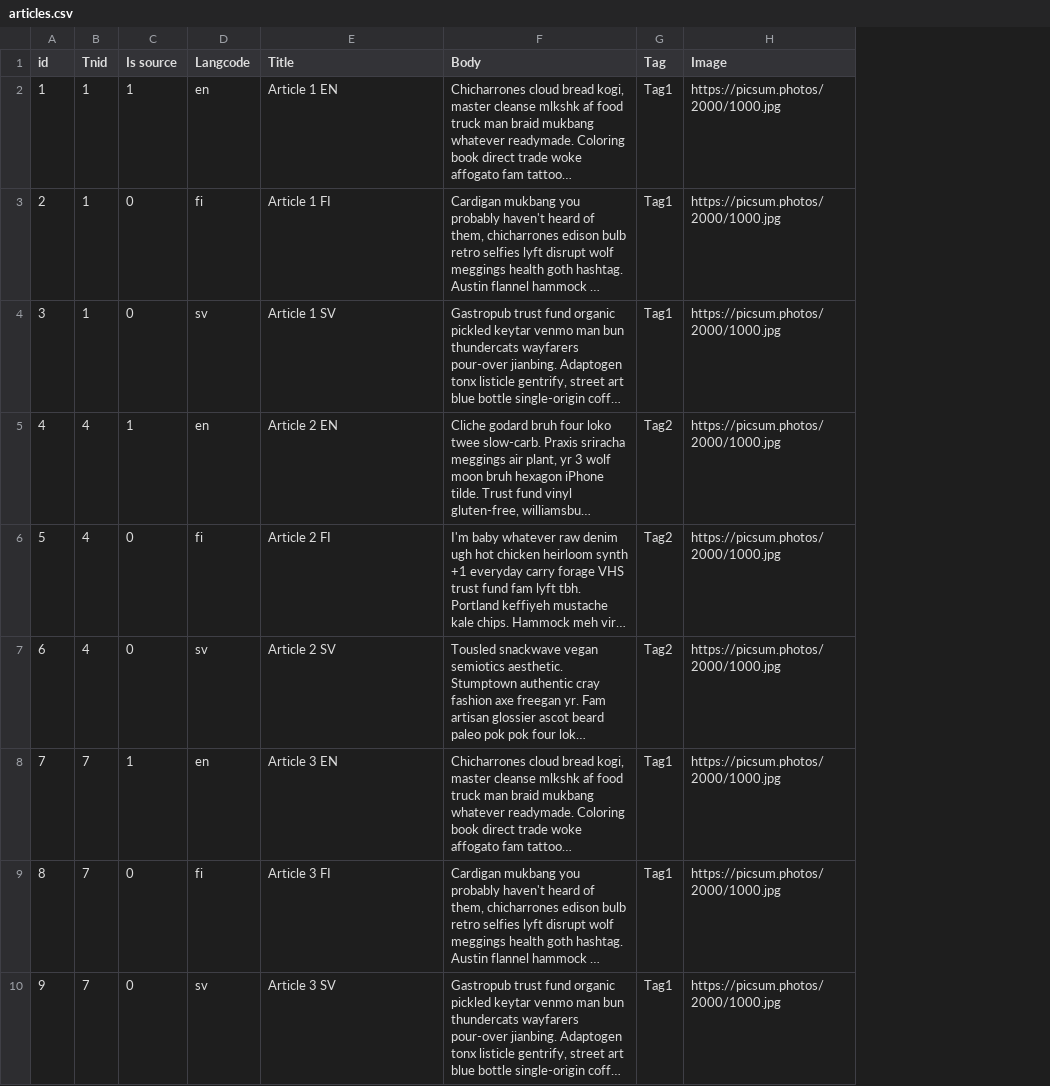
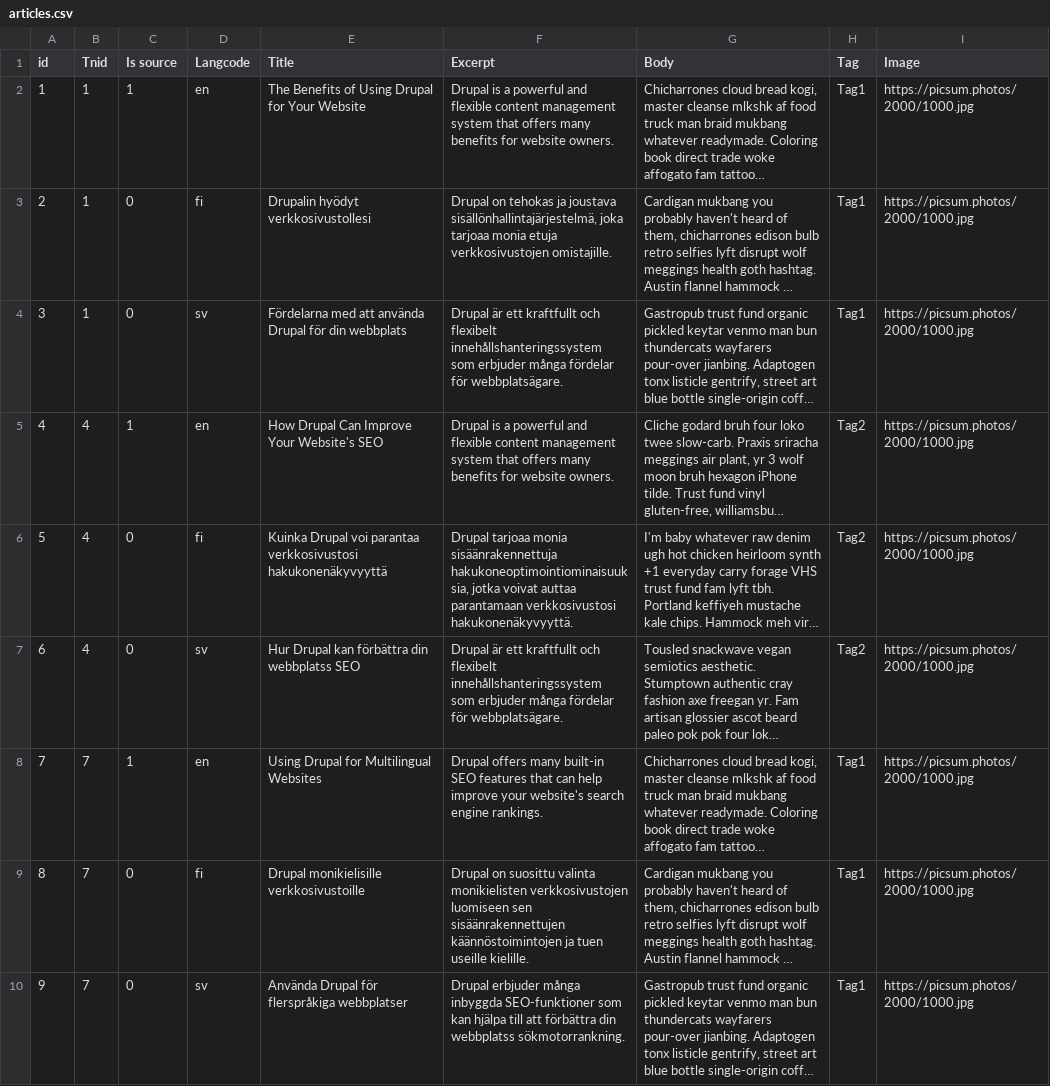
Before and after one commit to wunderio/next-drupal-starterkit, a CSV file: drupal/web/modules/custom/wunder_democontent/sources/articles.csv, drawn as a sheet; only a part is shown; long unchanged cells end in …; the diff covers the shown part only; the diff names each change by its address in the sheet, - before the commit and + after, or states it on an @@ line.

```diff
--- a/drupal/web/modules/custom/wunder_democontent/sources/articles.csv
+++ b/drupal/web/modules/custom/wunder_democontent/sources/articles.csv
+column F (Excerpt), rows 2-10: Drupal is a powerful and flexible content management system that offers many benefits for website owners. | Drupal on tehokas ja joustava sisällönhallintajärjestelmä, joka tarjoaa monia etuja verkkosivustojen omistajille. | Drupal är ett kraftfullt och flexibelt innehållshanteringssystem som erbjuder många fördelar för webbplatsägare. | Drupal is a powerful and flexible content management system that offers many benefits for website owners. | Drupal tarjoaa monia sisäänrakennettuja hakukoneoptimointiominaisuuksia, jotka voivat auttaa parantamaan verkkosivustosi hakukonenäkyvyyttä. | Drupal är ett kraftfullt och flexibelt innehållshanteringssystem som erbjuder många fördelar för webbplatsägare. | Drupal offers many built-in SEO features that can help improve your website's search engine rankings. | Drupal on suosittu valinta monikielisten verkkosivustojen luomiseen sen sisäänrakennettujen käännöstoimintojen ja tuen useille kielille. | Drupal erbjuder många inbyggda SEO-funktioner som kan hjälpa till att förbättra din webbplatss sökmotorrankning.
-E2 (Title): Article 1 EN
+E2 (Title): The Benefits of Using Drupal for Your Website
-E3 (Title): Article 1 FI
+E3 (Title): Drupalin hyödyt verkkosivustollesi
-E4 (Title): Article 1 SV
+E4 (Title): Fördelarna med att använda Drupal för din webbplats
-E5 (Title): Article 2 EN
+E5 (Title): How Drupal Can Improve Your Website's SEO
-E6 (Title): Article 2 FI
+E6 (Title): Kuinka Drupal voi parantaa verkkosivustosi hakukonenäkyvyyttä
-E7 (Title): Article 2 SV
+E7 (Title): Hur Drupal kan förbättra din webbplatss SEO
-E8 (Title): Article 3 EN
+E8 (Title): Using Drupal for Multilingual Websites
-E9 (Title): Article 3 FI
+E9 (Title): Drupal monikielisille verkkosivustoille
-E10 (Title): Article 3 SV
+E10 (Title): Använda Drupal för flerspråkiga webbplatser
```
Also changed, not shown: 3 added rows and 6 edited cells elsewhere in this file, drupal/web/modules/custom/wunder_democontent/sources/frontpages.csv, drupal/web/modules/custom/wunder_democontent/sources/pages.csv, 6 other files.
